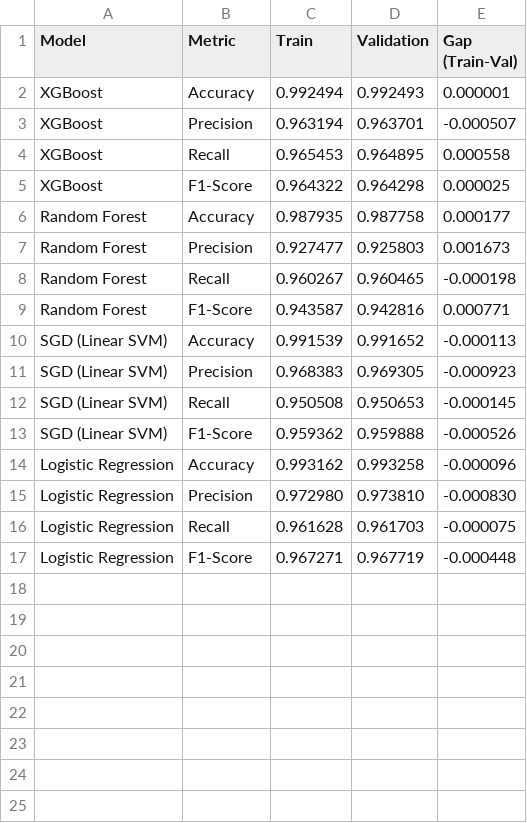
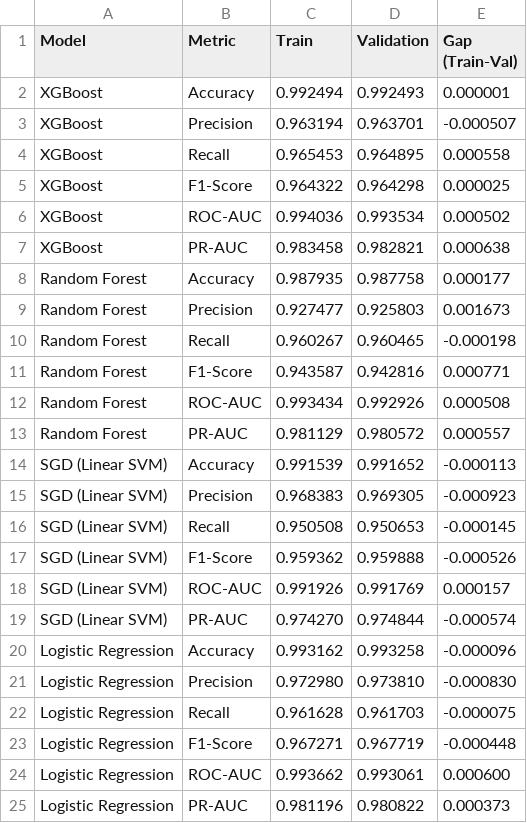
Before and after one commit to muratkakcigaz/ML-SQL-IDS, a CSV file: plots/train_val_metrics.csv, drawn as a sheet; the diff names each change by its address in the sheet, - before the commit and + after, or states it on an @@ line.

```diff
--- a/plots/train_val_metrics.csv
+++ b/plots/train_val_metrics.csv
+row 6: XGBoost | ROC-AUC | 0.994036 | 0.993534 | 0.000502
+row 7: XGBoost | PR-AUC | 0.983458 | 0.982821 | 0.000638
+row 12: Random Forest | ROC-AUC | 0.993434 | 0.992926 | 0.000508
+row 13: Random Forest | PR-AUC | 0.981129 | 0.980572 | 0.000557
+row 18: SGD (Linear SVM) | ROC-AUC | 0.991926 | 0.991769 | 0.000157
+row 19: SGD (Linear SVM) | PR-AUC | 0.974270 | 0.974844 | -0.000574
+row 24: Logistic Regression | ROC-AUC | 0.993662 | 0.993061 | 0.000600
+row 25: Logistic Regression | PR-AUC | 0.981196 | 0.980822 | 0.000373
```
Also changed, not shown: plots/model_metrics.csv, 42 other files.
